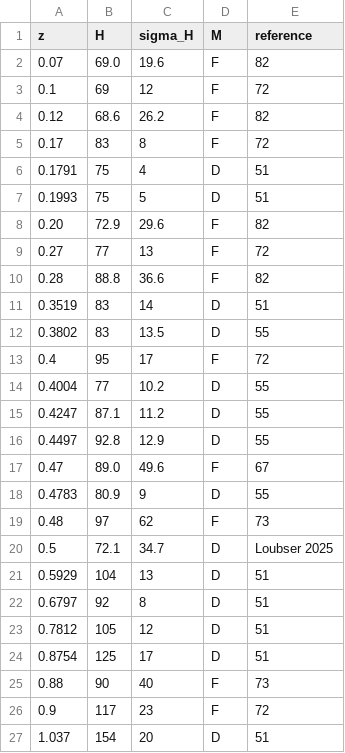
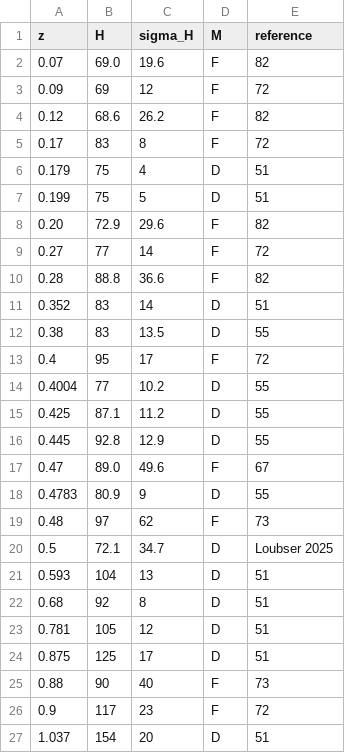
Before and after one commit to franciscotln/cosmology-model-fit, a CSV file: y2005cc/raw-data/data.csv, drawn as a sheet; only a part is shown.

```diff
--- a/y2005cc/raw-data/data.csv
+++ b/y2005cc/raw-data/data.csv
@@ -2,16 +2,16 @@ z,H,sigma_H,M,reference
 0.07,69.0,19.6,F,82
-0.1,69,12,F,72
+0.09,69,12,F,72
 0.12,68.6,26.2,F,82
 0.17,83,8,F,72
-0.1791,75,4,D,51
-0.1993,75,5,D,51
+0.179,75,4,D,51
+0.199,75,5,D,51
 0.20,72.9,29.6,F,82
-0.27,77,13,F,72
+0.27,77,14,F,72
 0.28,88.8,36.6,F,82
-0.3519,83,14,D,51
-0.3802,83,13.5,D,55
+0.352,83,14,D,51
+0.38,83,13.5,D,55
 0.4,95,17,F,72
 0.4004,77,10.2,D,55
-0.4247,87.1,11.2,D,55
-0.4497,92.8,12.9,D,55
+0.425,87.1,11.2,D,55
+0.445,92.8,12.9,D,55
 0.47,89.0,49.6,F,67
@@ -20,6 +20,6 @@ z,H,sigma_H,M,reference
 0.5,72.1,34.7,D,Loubser 2025
-0.5929,104,13,D,51
-0.6797,92,8,D,51
-0.7812,105,12,D,51
-0.8754,125,17,D,51
+0.593,104,13,D,51
+0.68,92,8,D,51
+0.781,105,12,D,51
+0.875,125,17,D,51
 0.88,90,40,F,73
```
Also changed, not shown: 2 other files.
